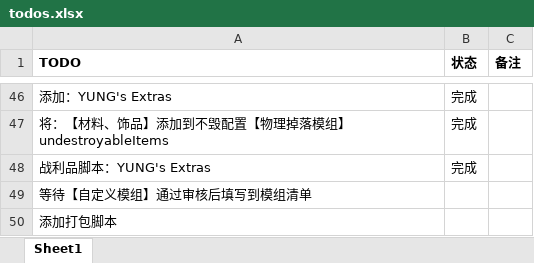
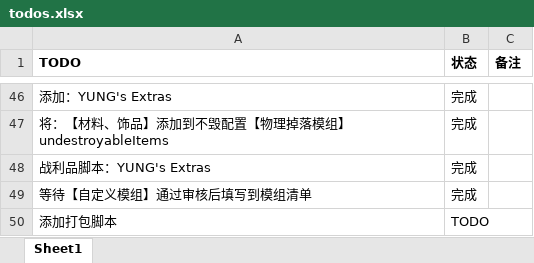
Before and after one commit to thisNames/TinkersPower-ModPack, an Excel workbook: .manifest/todos.xlsx, sheet Sheet1, drawn as a sheet; only a part is shown, gaps mark what is left out; values as stored, in another font and other column widths than the file's, no borders; the diff names each change by its address in the sheet, - before the commit and + after, or states it on an @@ line.

Commit message:
等待【自定义模组】通过审核后填写到模组清单；TODO：完成打包脚本

```diff
--- a/.manifest/todos.xlsx (sheet Sheet1)
+++ b/.manifest/todos.xlsx (sheet Sheet1)
-B49 (状态): (empty)
+B49 (状态): 完成
-B50 (状态): (empty)
+B50 (状态): TODO
```
Also changed, not shown: 6 other files.
